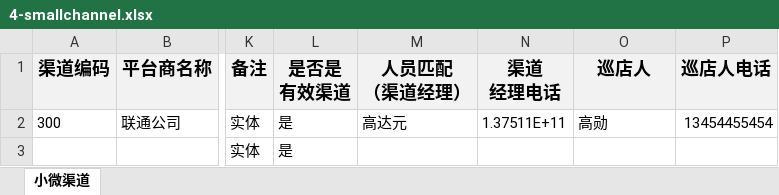
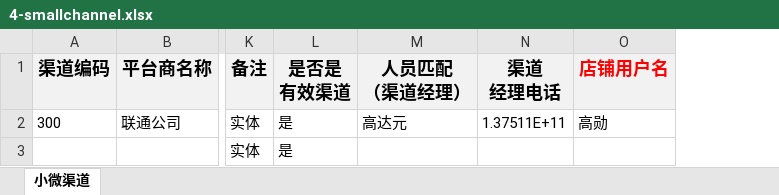
Before and after one commit to zzdehao/yxdparent, an Excel workbook: manager/src/main/webapp/template/4-smallchannel.xlsx, sheet 小微渠道, drawn as a sheet; only a part is shown, gaps mark what is left out; values as stored, in another font and other column widths than the file's, no borders; the diff names each change by its address in the sheet, - before the commit and + after, or states it on an @@ line.

```diff
--- a/manager/src/main/webapp/template/4-smallchannel.xlsx (sheet 小微渠道)
+++ b/manager/src/main/webapp/template/4-smallchannel.xlsx (sheet 小微渠道)
-column P (巡店人电话), row 2: 13454455454
-O1: 巡店人
+O1: 店铺用户名
-O1 text colour: black
+O1 text colour: #FF0000
```
Also changed, not shown: manager/src/main/webapp/template/2-selfchannel.xlsx, manager/src/main/webapp/template/3-worldchannel.xlsx, 3 other files.
